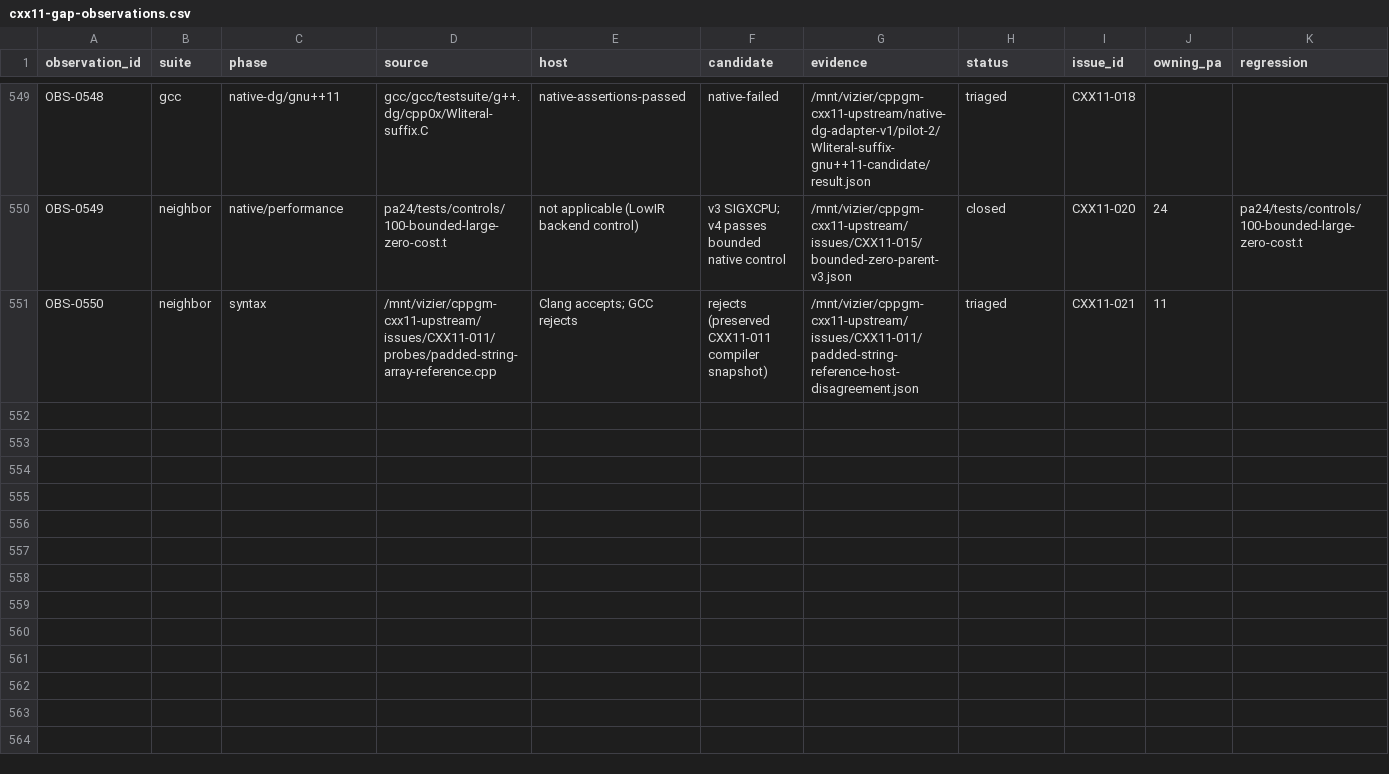
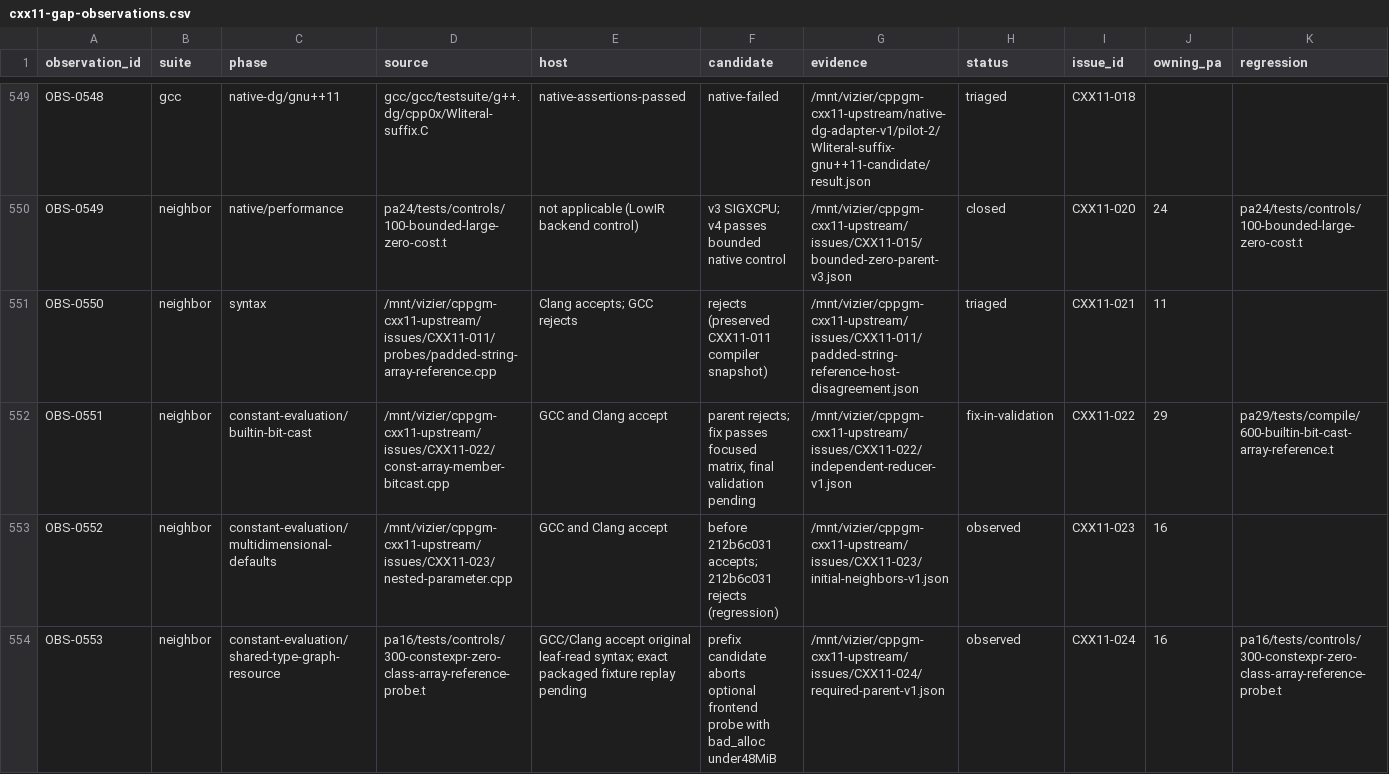
Before and after one commit to vishvananda/cppgm-extended, a CSV file: reports/cxx11-gap-observations.csv, drawn as a sheet; only a part is shown, gaps mark what is left out; rows hold the shown columns only; the diff names each change by its address in the sheet, - before the commit and + after, or states it on an @@ line.

Commit message:
Record reference checkpoint, memory scope correction and array followups

```diff
--- a/reports/cxx11-gap-observations.csv
+++ b/reports/cxx11-gap-observations.csv
+row 552: OBS-0551 | neighbor | constant-evaluation/builtin-bit-cast | /mnt/vizier/cppgm-cxx11-upstream/issues/CXX11-022/const-array-member-bitcast.cpp | GCC and Clang accept | parent rejects; fix passes focused matrix, final validation pending | /mnt/vizier/cppgm-cxx11-upstream/issues/CXX11-022/independent-reducer-v1.json | fix-in-validation | CXX11-022 | 29 | pa29/tests/compile/600-builtin-bit-cast-array-reference.t
+row 553: OBS-0552 | neighbor | constant-evaluation/multidimensional-defaults | /mnt/vizier/cppgm-cxx11-upstream/issues/CXX11-023/nested-parameter.cpp | GCC and Clang accept | before 212b6c031 accepts; 212b6c031 rejects (regression) | /mnt/vizier/cppgm-cxx11-upstream/issues/CXX11-023/initial-neighbors-v1.json | observed | CXX11-023 | 16
+row 554: OBS-0553 | neighbor | constant-evaluation/shared-type-graph-resource | pa16/tests/controls/300-constexpr-zero-class-array-reference-probe.t | GCC/Clang accept original leaf-read syntax; exact packaged fixture replay pending | prefix candidate aborts optional frontend probe with bad_alloc under48MiB | /mnt/vizier/cppgm-cxx11-upstream/issues/CXX11-024/required-parent-v1.json | observed | CXX11-024 | 16 | pa16/tests/controls/300-constexpr-zero-class-array-reference-probe.t
```
Also changed, not shown: 5 other files.
